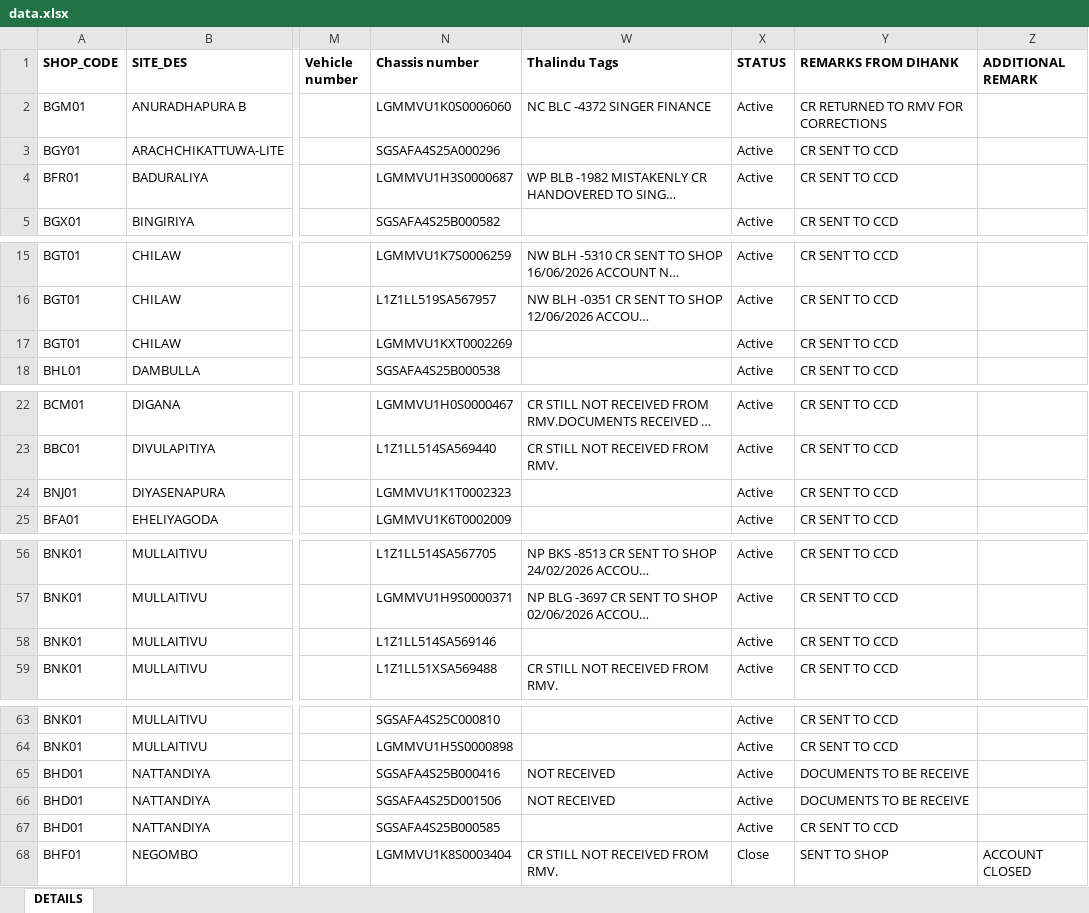
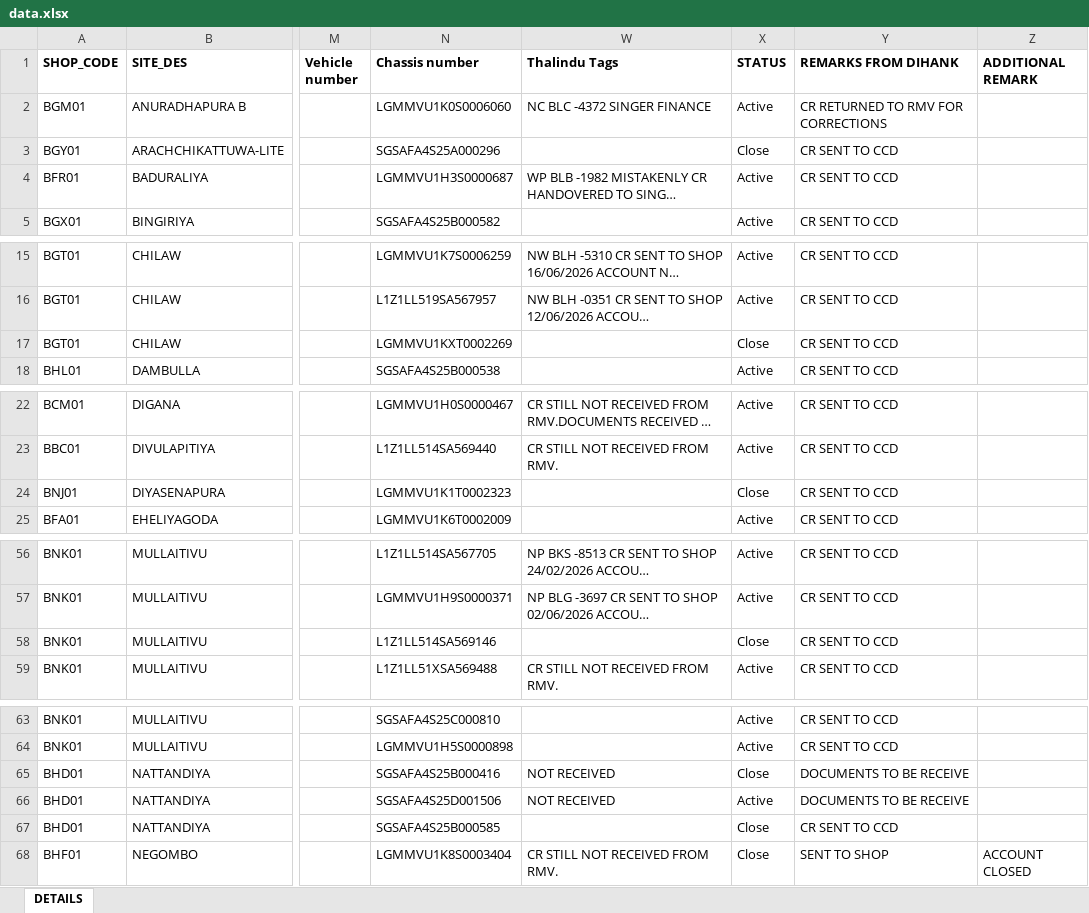
Before and after one commit to dihanK/CR-MONITORING-DASHBOARD---HIRE-PURCHASE-ACTIVE-ACCOUNTS, an Excel workbook: data.xlsx, sheet DETAILS, drawn as a sheet; only a part is shown, gaps mark what is left out; long unchanged cells end in …; values as stored, in another font and other column widths than the file's, no borders; conditional formats not drawn; the diff covers the shown part only; the diff names each change by its address in the sheet, - before the commit and + after, or states it on an @@ line.

```diff
--- a/data.xlsx (sheet DETAILS)
+++ b/data.xlsx (sheet DETAILS)
-X3 (STATUS): Active
+X3 (STATUS): Close
-X17 (STATUS): Active
+X17 (STATUS): Close
-X24 (STATUS): Active
+X24 (STATUS): Close
-X58 (STATUS): Active
+X58 (STATUS): Close
-X65 (STATUS): Active
+X65 (STATUS): Close
-X67 (STATUS): Active
+X67 (STATUS): Close
```
Also changed, not shown: 11 edited cells elsewhere in this sheet.
